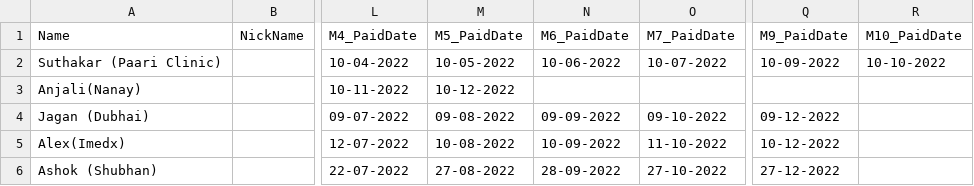
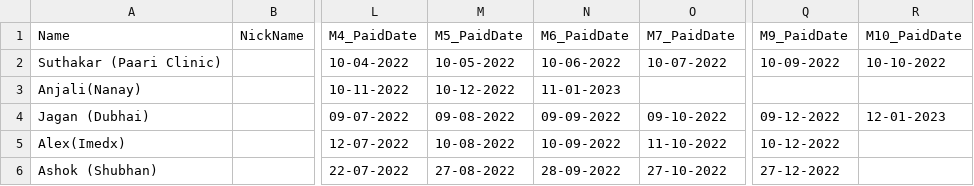
Before and after one commit to vpcfinanciers/vpc, a CSV file: vpcdata.csv, drawn as a sheet; only a part is shown, gaps mark what is left out; the diff names each change by its address in the sheet, - before the commit and + after, or states it on an @@ line.

Commit message:
Update vpcdata.csv

```diff
--- a/vpcdata.csv
+++ b/vpcdata.csv
-N3 (M6_PaidDate): (empty)
+N3 (M6_PaidDate): 11-01-2023
-R4 (M10_PaidDate): (empty)
+R4 (M10_PaidDate): 12-01-2023
```
